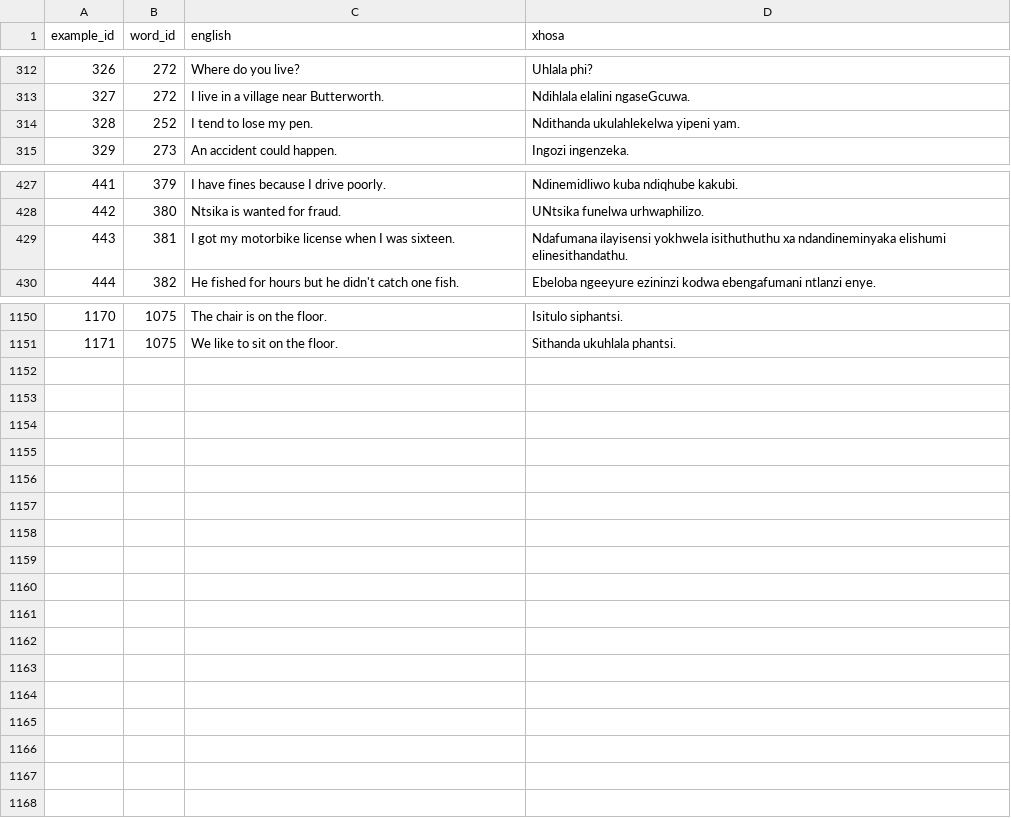
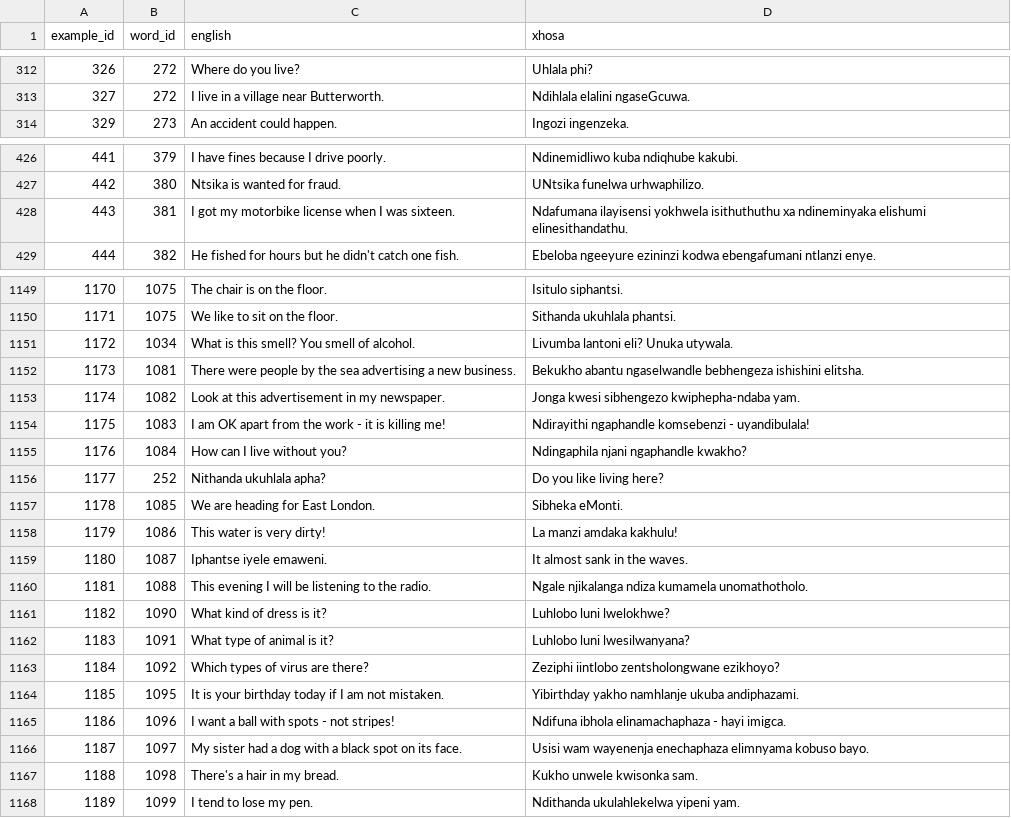
Before and after one commit to IsiXhosa-click/database, a CSV file: examples.csv, drawn as a sheet; only a part is shown, gaps mark what is left out; the diff covers the shown part only.

```diff
--- a/examples.csv
+++ b/examples.csv
@@ -313,3 +313,2 @@ example_id,word_id,english,xhosa
 327,272,I live in a village near Butterworth.,Ndihlala elalini ngaseGcuwa.
-328,252,I tend to lose my pen. ,Ndithanda ukulahlekelwa yipeni yam.
 329,273,An accident could happen.,Ingozi ingenzeka.
@@ -428,3 +427,3 @@ example_id,word_id,english,xhosa
 442,380,Ntsika is wanted for fraud.,UNtsika funelwa urhwaphilizo.
-443,381,I got my motorbike license when I was sixteen.,Ndafumana ilayisensi yokhwela isithuthuthu xa ndandineminyaka elishumi elinesithandathu.
+443,381,I got my motorbike license when I was sixteen.,Ndafumana ilayisensi yokhwela isithuthuthu xa ndineminyaka elishumi elinesithandathu.
 444,382,He fished for hours but he didn't catch one fish.,Ebeloba ngeeyure ezininzi kodwa ebengafumani ntlanzi enye.
@@ -1151 +1150,19 @@ example_id,word_id,english,xhosa
 1171,1075,We like to sit on the floor.,Sithanda ukuhlala phantsi.
+1172,1034,What is this smell? You smell of alcohol.,Livumba lantoni eli? Unuka utywala.
+1173,1081,There were people by the sea advertising a new business.,Bekukho abantu ngaselwandle bebhengeza ishishini elitsha.
+1174,1082,Look at this advertisement in my newspaper.,Jonga kwesi sibhengezo kwiphepha-ndaba yam.
+1175,1083,I am OK apart from the work - it is killing me!,Ndirayithi ngaphandle komsebenzi - uyandibulala!
+1176,1084,How can I live without you?,Ndingaphila njani ngaphandle kwakho?
+1177,252,Nithanda ukuhlala apha?,Do you like living here?
+1178,1085,We are heading for East London.,Sibheka eMonti.
+1179,1086,This water is very dirty!,La manzi amdaka kakhulu!
+1180,1087,Iphantse iyele emaweni.,It almost sank in the waves.
+1181,1088,This evening I will be listening to the radio.,Ngale njikalanga ndiza kumamela unomathotholo.
+1182,1090,What kind of dress is it?,Luhlobo luni lwelokhwe?
+1183,1091,What type of animal is it?,Luhlobo luni lwesilwanyana?
+1184,1092,Which types of virus are there?,Zeziphi iintlobo zentsholongwane ezikhoyo?
+1185,1095,It is your birthday today if I am not mistaken.,Yibirthday yakho namhlanje ukuba andiphazami.
+1186,1096,I want a ball with spots - not stripes!,Ndifuna ibhola elinamachaphaza - hayi imigca.
+1187,1097,My sister had a dog with a black spot on its face.,Usisi wam wayenenja enechaphaza elimnyama kobuso bayo.
+1188,1098,There's a hair in my bread.,Kukho unwele kwisonka sam.
+1189,1099,I tend to lose my pen.,Ndithanda ukulahlekelwa yipeni yam.
```
Also changed, not shown: 1 edited cell elsewhere in this file, linked_words.csv, user_attributions.csv, 1 other file.
